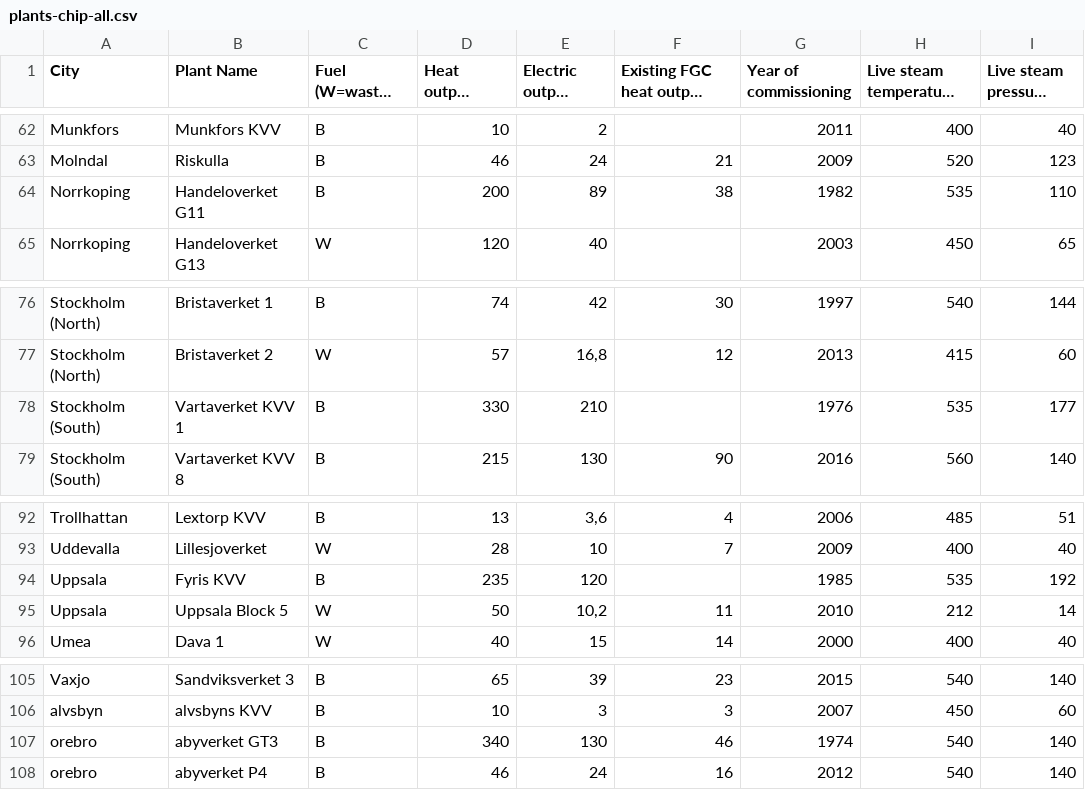
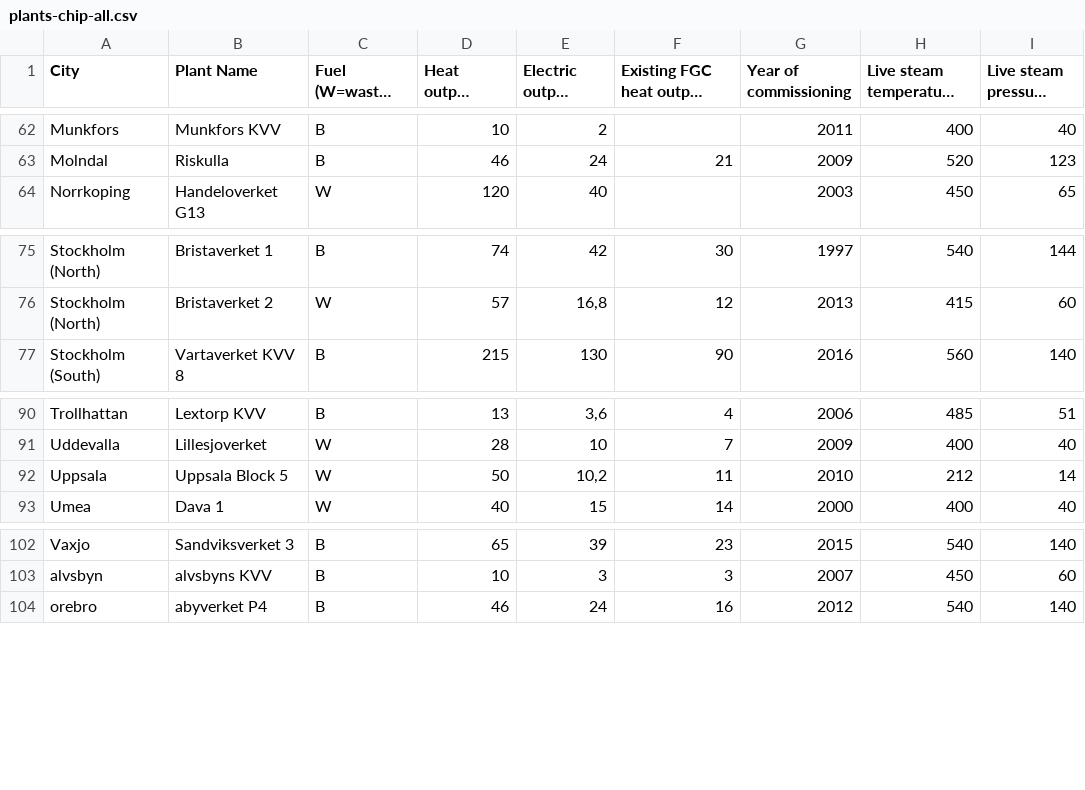
Before and after one commit to ostenst/CCS-costs, a CSV file: plants-chip-all.csv, drawn as a sheet; only a part is shown, gaps mark what is left out; long unchanged cells end in ….

```diff
--- a/plants-chip-all.csv
+++ b/plants-chip-all.csv
@@ -63,3 +63,2 @@ Munkfors;Munkfors KVV;B;10;2;;2011;400;40
 Molndal;Riskulla;B;46;24;21;2009;520;123
-Norrkoping;Handeloverket G11 ;B;200;89;38;1982;535;110
 Norrkoping;Handeloverket G13 ;W;120;40;;2003;450;65
@@ -77,3 +76,2 @@ Stockholm (North);Bristaverket 1 ;B;74;42;30;1997;540;144
 Stockholm (North);Bristaverket 2 ;W;57;16,8;12;2013;415;60
-Stockholm (South);Vartaverket KVV 1 ;B;330;210;;1976;535;177
 Stockholm (South);Vartaverket KVV 8 ;B;215;130;90;2016;560;140
@@ -93,3 +91,2 @@ Trollhattan;Lextorp KVV;B;13;3,6;4;2006;485;51
 Uddevalla;Lillesjoverket;W;28;10;7;2009;400;40
-Uppsala;Fyris KVV ;B;235;120;;1985;535;192
 Uppsala;Uppsala Block 5 ;W;50;10,2;11;2010;212;14
@@ -106,3 +103,2 @@ Vaxjo;Sandviksverket 3 ;B;65;39;23;2015;540;140
 alvsbyn;alvsbyns KVV;B;10;3;3;2007;450;60
-orebro;abyverket GT3 ;B;340;130;46;1974;540;140
 orebro;abyverket P4 ;B;46;24;16;2012;540;140
```
Also changed, not shown: experiments.csv, outcomes.csv, 5 other files.
